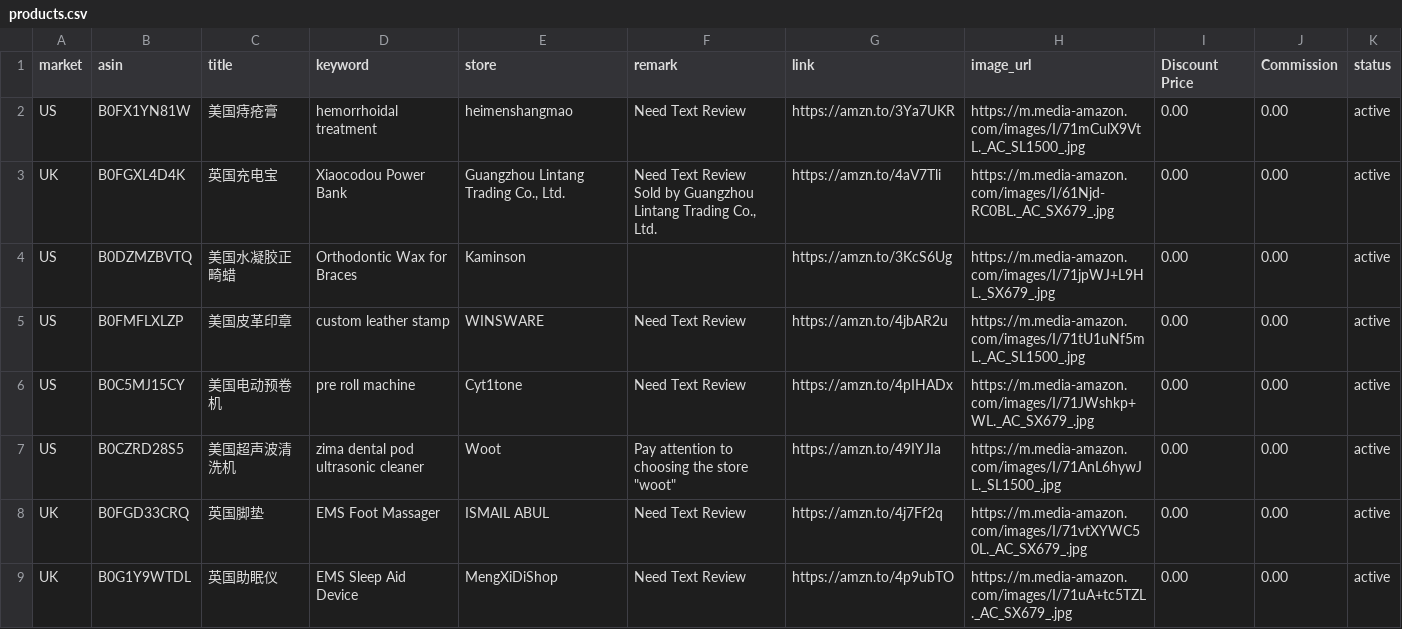
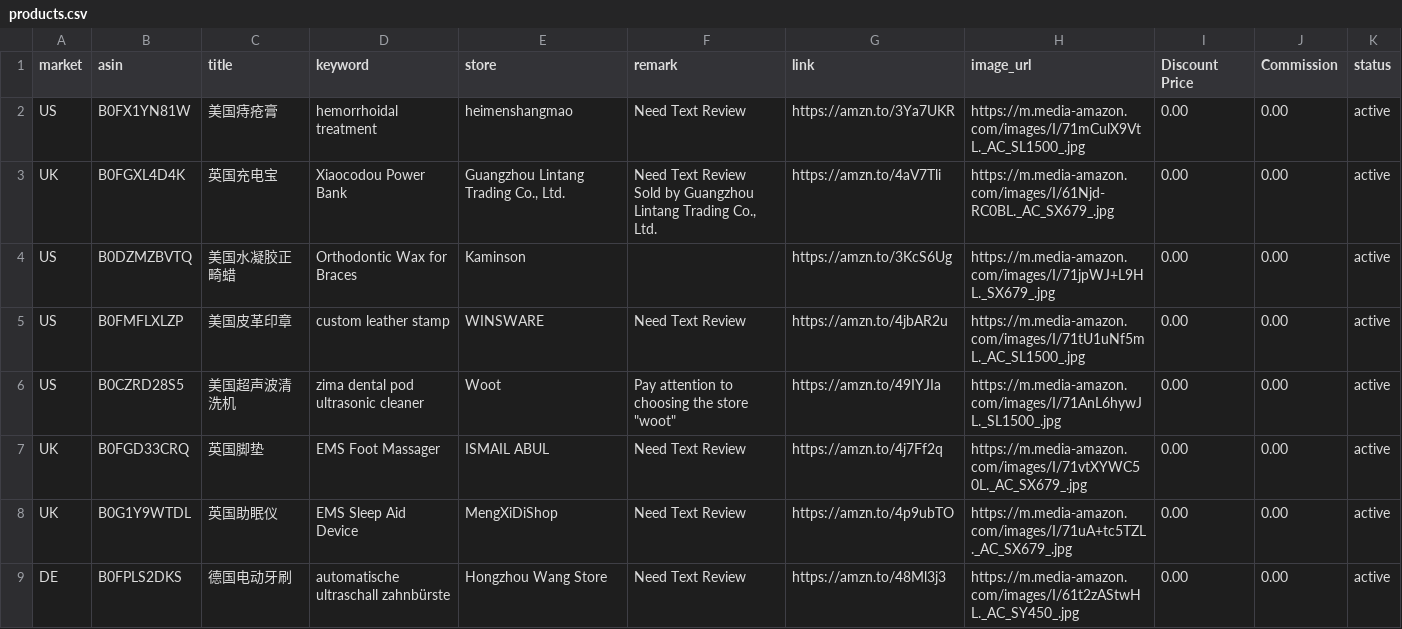
Before and after one commit to dalemy-1/ceshi, a CSV file: products.csv, drawn as a sheet; only a part is shown; the shorter side is filled out with more unchanged rows; the diff names each change by its address in the sheet, - before the commit and + after, or states it on an @@ line.

```diff
--- a/products.csv
+++ b/products.csv
-row 6: US | B0C5MJ15CY | 美国电动预卷机 | pre roll machine | Cyt1tone | Need Text Review | https://amzn.to/4pIHADx | https://m.media-amazon.com/images/I/71JWshkp+WL._AC_SX679_.jpg | 0.00 | 0.00 | active
```
Also changed, not shown: 1 other file.
